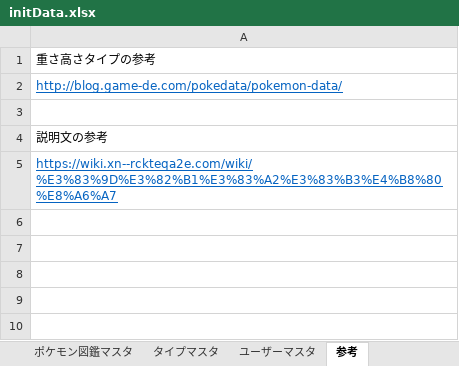
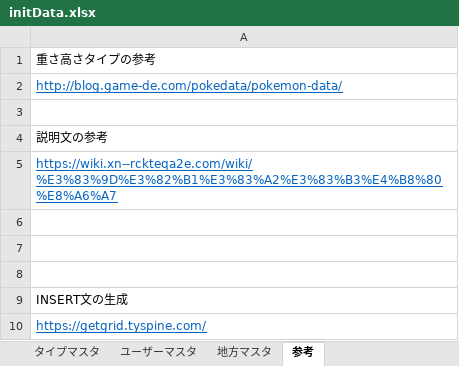
Before and after one commit to ftk1031rs/pokedex_ver01, an Excel workbook: src/main/resources/database/initData.xlsx, sheet 参考, drawn as a sheet; values as stored, in another font and other column widths than the file's, no borders; the diff names each change by its address in the sheet, - before the commit and + after, or states it on an @@ line.

```diff
--- a/src/main/resources/database/initData.xlsx (sheet 参考)
+++ b/src/main/resources/database/initData.xlsx (sheet 参考)
+sheet tab: 地方マスタ
+row 6: (empty)
+row 7: (empty)
+row 8: (empty)
+row 9: INSERT文の生成
+row 10: https://getgrid.tyspine.com/
```
Also changed, not shown: 34 other files.
